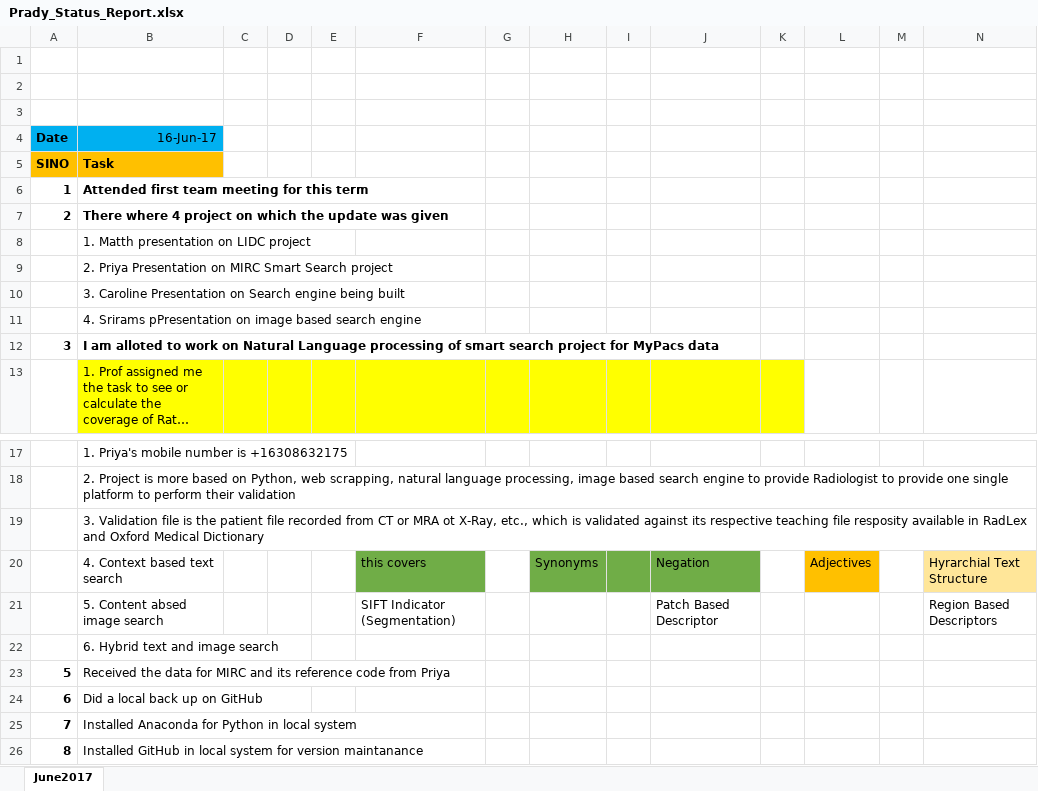
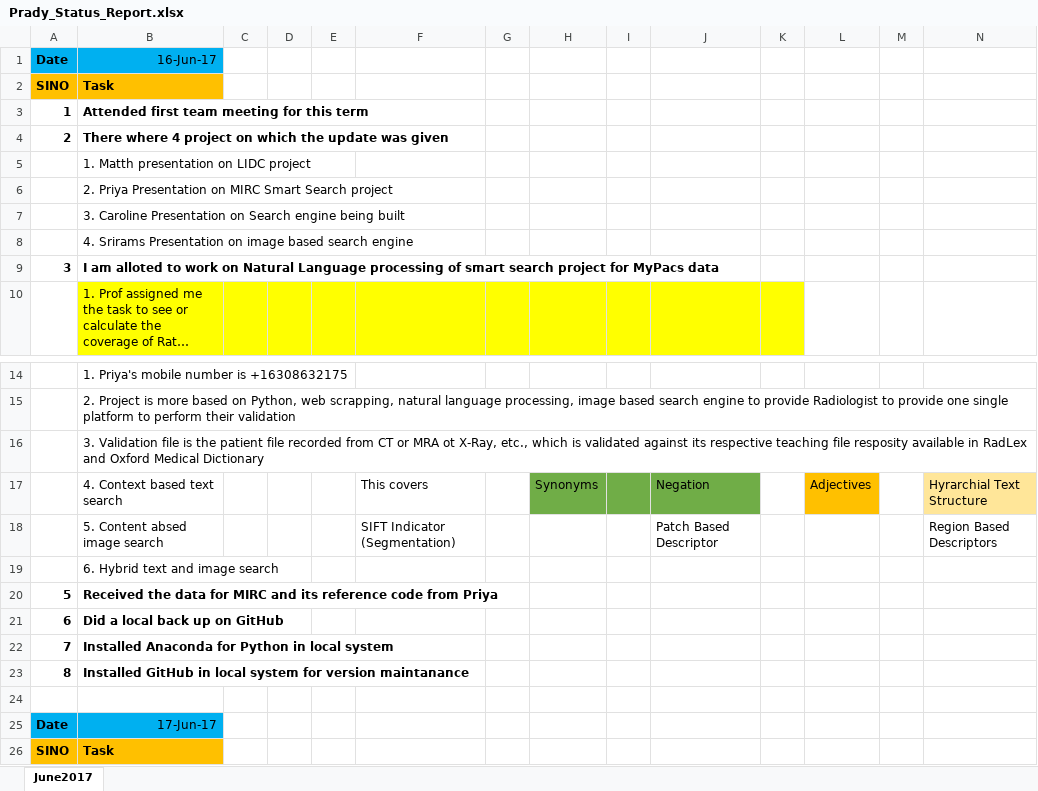
Before and after one commit to pradeepsathyamurthy/MedIX_Project, an Excel workbook: smart_search/Prady_Status_Report.xlsx, sheet June2017, drawn as a sheet; only a part is shown, gaps mark what is left out; long unchanged cells end in …; values as stored, in another font and other column widths than the file's, no borders; removed rows and columns are numbered as before the commit, all else as after; rows hold the shown columns only; the diff names each change by its address in the sheet, - before the commit and + after, or states it on an @@ line.

Commit message:
Status Report
Status Report

```diff
--- a/smart_search/Prady_Status_Report.xlsx (sheet June2017)
+++ b/smart_search/Prady_Status_Report.xlsx (sheet June2017)
-row 1: (empty)
-row 2: (empty)
-row 3: (empty)
-B8: 4. Srirams pPresentation on image…
+B8: 4. Srirams Presentation on image…
-F17: this covers
+F17: This covers
-F17 fill: #70AD47
+F17 fill: none
-B20:B23 bold: off
+B20:B23 bold: on
+row 24: (empty)
+row 25: Date | 17-Jun-17
+row 26: SINO | Task
```
